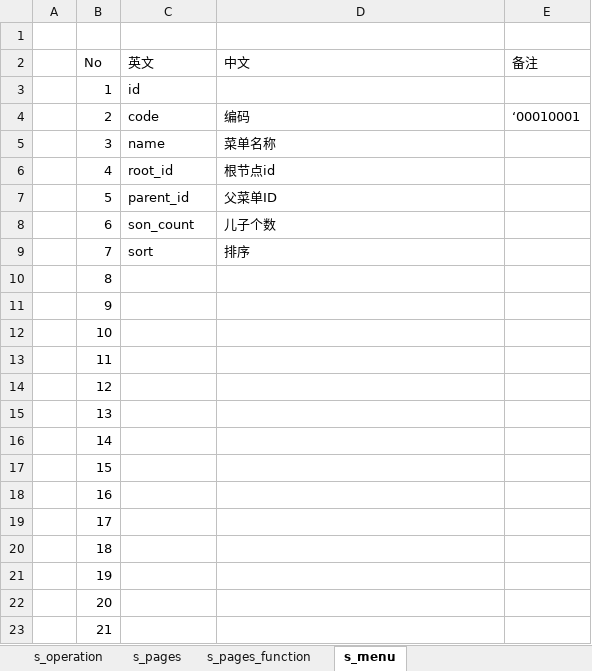
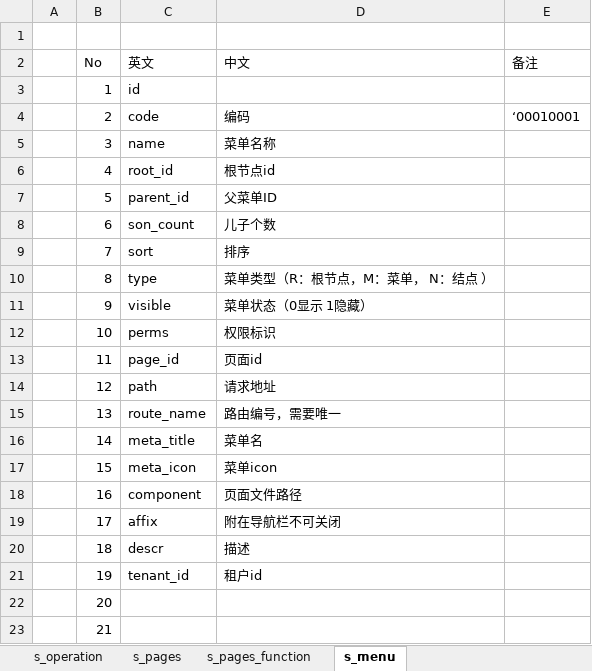
Before and after one commit to zxhbloomer/perfect_v4, an Excel workbook: 00_doc/01_设计思路/01_权限设计/权限的理解.xlsx, sheet s_menu, drawn as a sheet; values as stored, in another font and other column widths than the file's, no borders; charts and pictures not drawn; the diff names each change by its address in the sheet, - before the commit and + after, or states it on an @@ line.

```diff
--- a/00_doc/01_设计思路/01_权限设计/权限的理解.xlsx (sheet s_menu)
+++ b/00_doc/01_设计思路/01_权限设计/权限的理解.xlsx (sheet s_menu)
-C10 (英文): (empty)
+C10 (英文): type
-D10 (中文): (empty)
+D10 (中文): 菜单类型（R：根节点，M：菜单， N：结点 ）
-C11 (英文): (empty)
+C11 (英文): visible
-D11 (中文): (empty)
+D11 (中文): 菜单状态（0显示 1隐藏）
-C12 (英文): (empty)
+C12 (英文): perms
-D12 (中文): (empty)
+D12 (中文): 权限标识
-C13 (英文): (empty)
+C13 (英文): page_id
-D13 (中文): (empty)
+D13 (中文): 页面id
-C14 (英文): (empty)
+C14 (英文): path
-D14 (中文): (empty)
+D14 (中文): 请求地址
-C15 (英文): (empty)
+C15 (英文): route_name
-D15 (中文): (empty)
+D15 (中文): 路由编号，需要唯一
-C16 (英文): (empty)
+C16 (英文): meta_title
-D16 (中文): (empty)
+D16 (中文): 菜单名
-C17 (英文): (empty)
+C17 (英文): meta_icon
-D17 (中文): (empty)
+D17 (中文): 菜单icon
-C18 (英文): (empty)
+C18 (英文): component
-D18 (中文): (empty)
+D18 (中文): 页面文件路径
-C19 (英文): (empty)
+C19 (英文): affix
-D19 (中文): (empty)
+D19 (中文): 附在导航栏不可关闭
-C20 (英文): (empty)
+C20 (英文): descr
-D20 (中文): (empty)
+D20 (中文): 描述
-C21 (英文): (empty)
+C21 (英文): tenant_id
-D21 (中文): (empty)
+D21 (中文): 租户id
```
Also changed, not shown: sheet 表结构理解, 9 other files.
